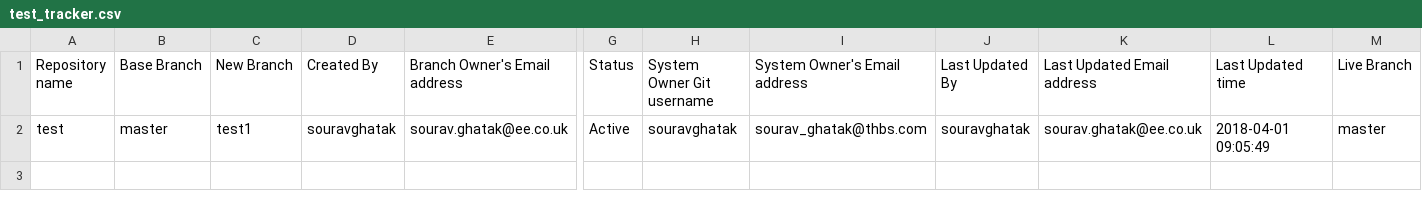
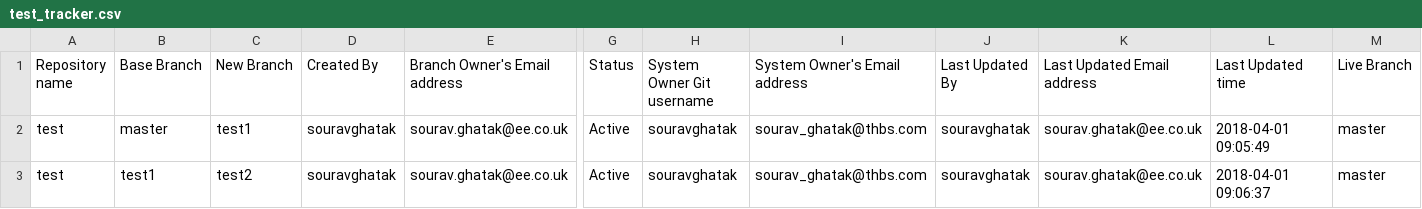
Before and after one commit to souravghatak/Tracker, a CSV file: test_tracker.csv, drawn as a sheet; only a part is shown, gaps mark what is left out; rows hold the shown columns only; the diff names each change by its address in the sheet, - before the commit and + after, or states it on an @@ line.

Commit message:
Created new branch : test2

```diff
--- a/test_tracker.csv
+++ b/test_tracker.csv
+row 3: test | test1 | test2 | souravghatak | sourav.ghatak@ee.co.uk | Active | souravghatak | sourav_ghatak@thbs.com | souravghatak | sourav.ghatak@ee.co.uk | 2018-04-01 09:06:37 | master
```
